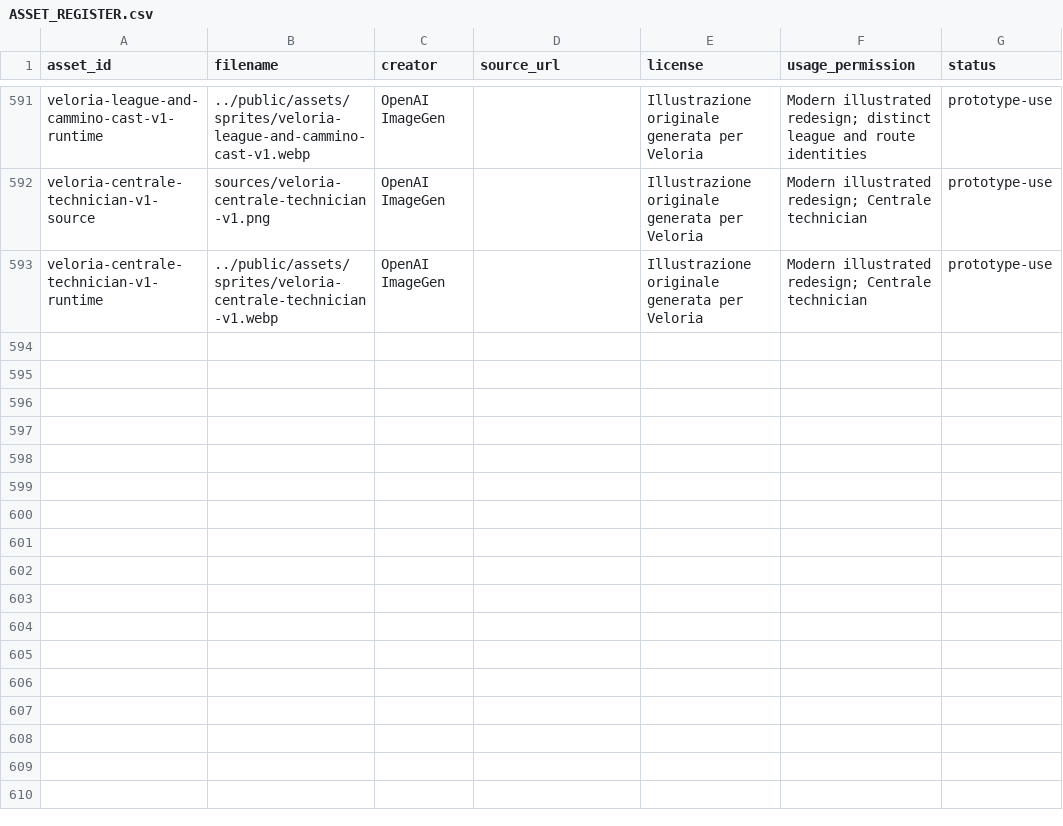
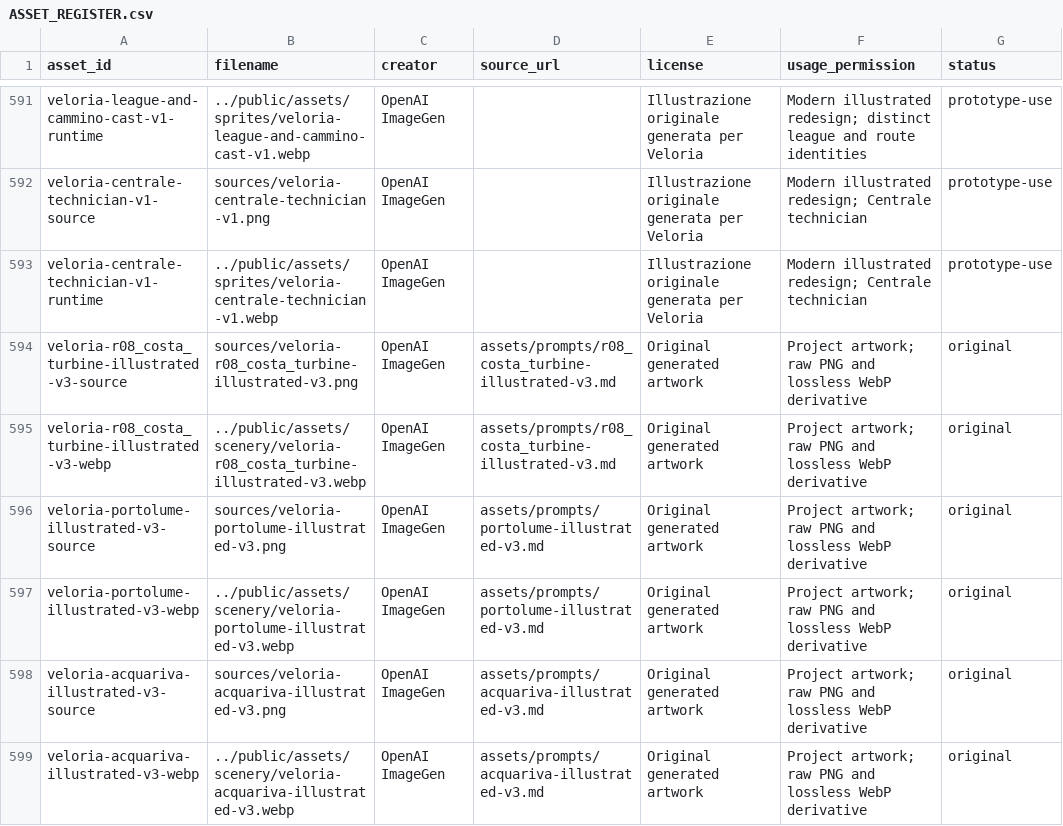
Before and after one commit to Jacoporusso/veloria, a CSV file: assets/ASSET_REGISTER.csv, drawn as a sheet; only a part is shown, gaps mark what is left out; the diff names each change by its address in the sheet, - before the commit and + after, or states it on an @@ line.

Commit message:
Modernize coastal maps and verify their services and offline artwork

```diff
--- a/assets/ASSET_REGISTER.csv
+++ b/assets/ASSET_REGISTER.csv
+row 594: veloria-r08_costa_turbine-illustrated-v3-source | sources/veloria-r08_costa_turbine-illustrated-v3.png | OpenAI ImageGen | assets/prompts/r08_costa_turbine-illustrated-v3.md | Original generated artwork | Project artwork; raw PNG and lossless WebP derivative | original
+row 595: veloria-r08_costa_turbine-illustrated-v3-webp | ../public/assets/scenery/veloria-r08_costa_turbine-illustrated-v3.webp | OpenAI ImageGen | assets/prompts/r08_costa_turbine-illustrated-v3.md | Original generated artwork | Project artwork; raw PNG and lossless WebP derivative | original
+row 596: veloria-portolume-illustrated-v3-source | sources/veloria-portolume-illustrated-v3.png | OpenAI ImageGen | assets/prompts/portolume-illustrated-v3.md | Original generated artwork | Project artwork; raw PNG and lossless WebP derivative | original
+row 597: veloria-portolume-illustrated-v3-webp | ../public/assets/scenery/veloria-portolume-illustrated-v3.webp | OpenAI ImageGen | assets/prompts/portolume-illustrated-v3.md | Original generated artwork | Project artwork; raw PNG and lossless WebP derivative | original
+row 598: veloria-acquariva-illustrated-v3-source | sources/veloria-acquariva-illustrated-v3.png | OpenAI ImageGen | assets/prompts/acquariva-illustrated-v3.md | Original generated artwork | Project artwork; raw PNG and lossless WebP derivative | original
+row 599: veloria-acquariva-illustrated-v3-webp | ../public/assets/scenery/veloria-acquariva-illustrated-v3.webp | OpenAI ImageGen | assets/prompts/acquariva-illustrated-v3.md | Original generated artwork | Project artwork; raw PNG and lossless WebP derivative | original
```
Also changed, not shown: 22 other files.
